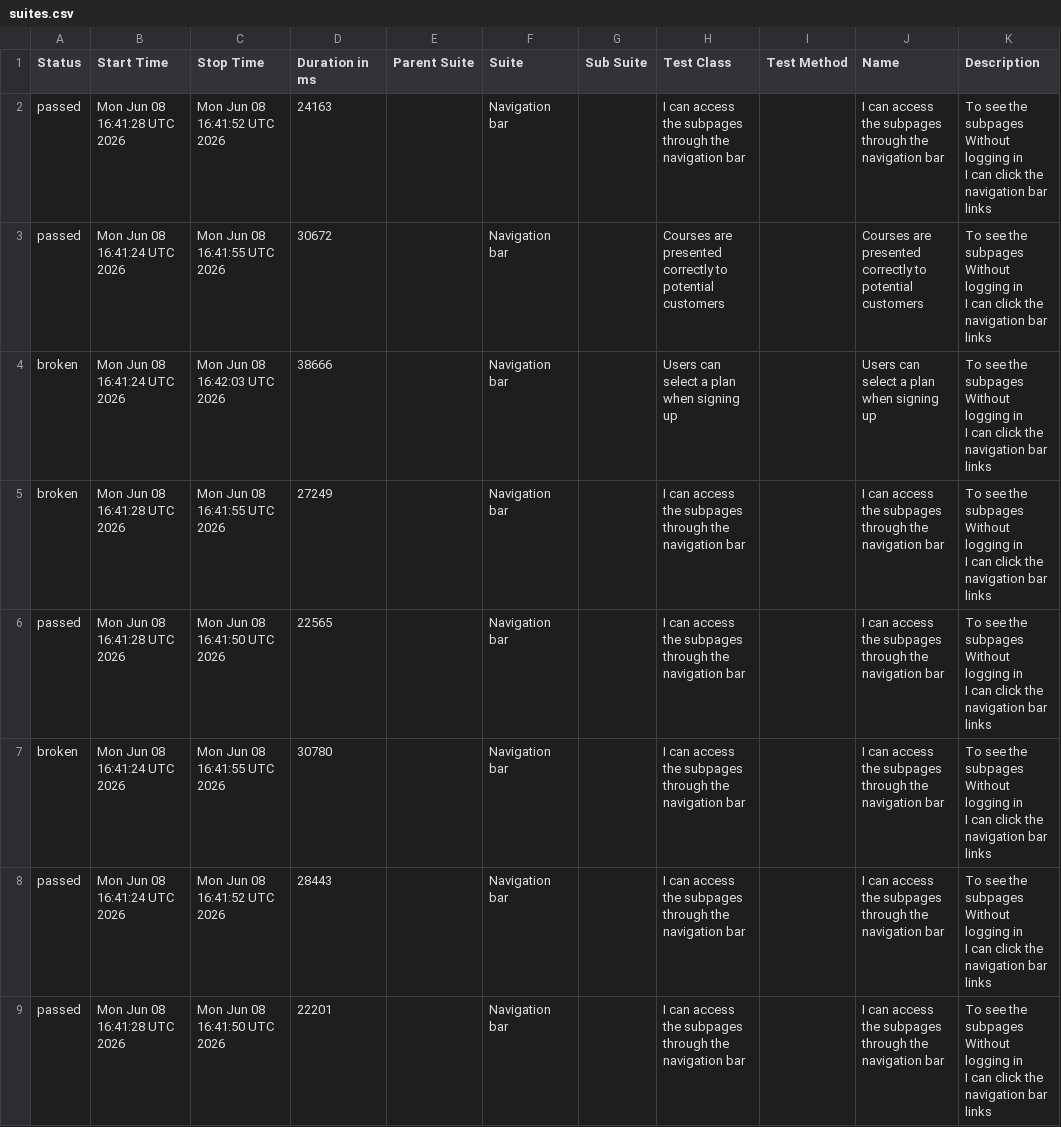
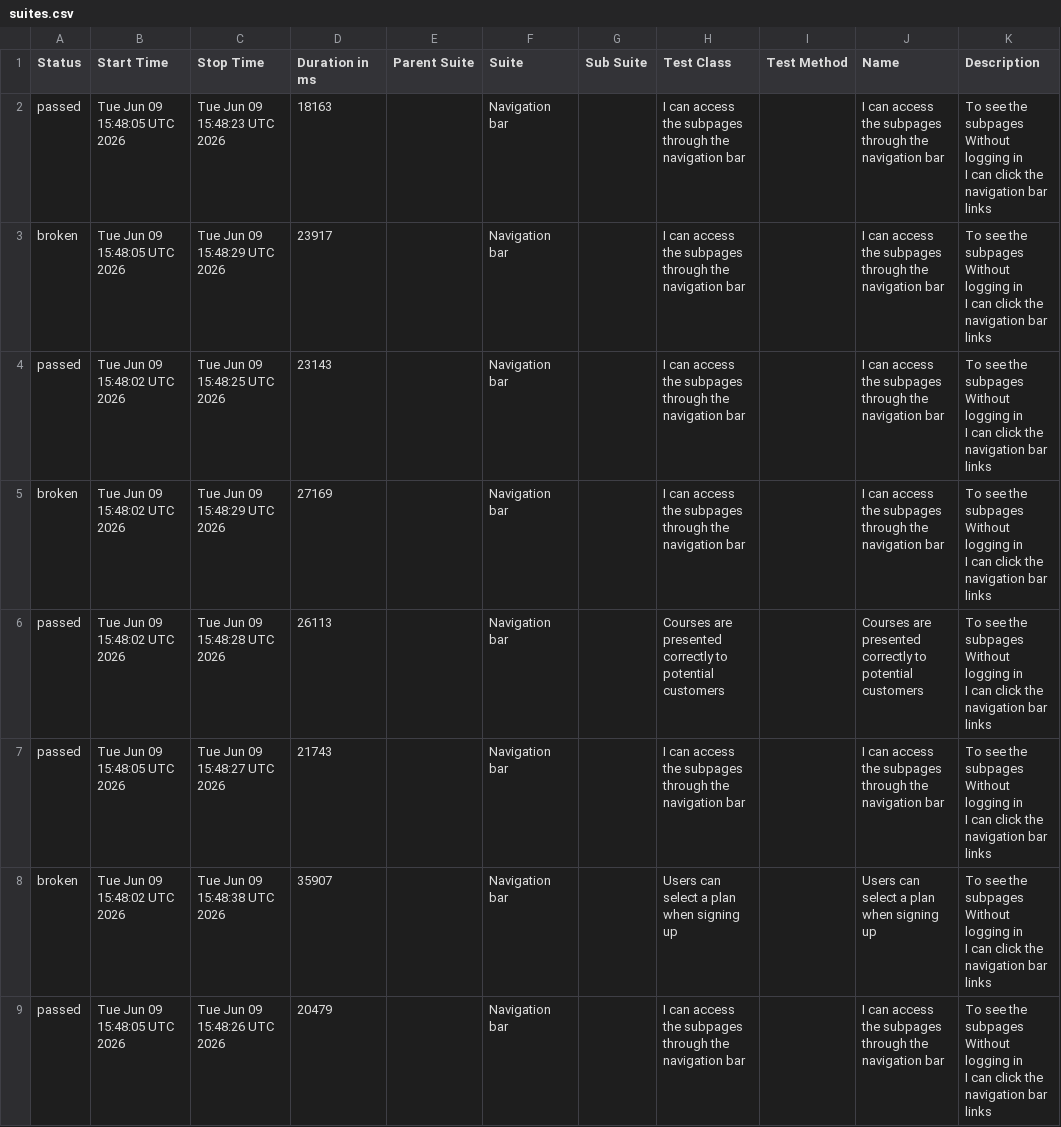
Before and after one commit to ingmarcela27/ci-reporting-building-block, a CSV file: allureReport/data/suites.csv, drawn as a sheet.

```diff
--- a/allureReport/data/suites.csv
+++ b/allureReport/data/suites.csv
@@ -1,25 +1,25 @@
 "Status","Start Time","Stop Time","Duration in ms","Parent Suite","Suite","Sub Suite","Test Class","Test Method","Name","Description"
-"passed","Mon Jun 08 16:41:28 UTC 2026","Mon Jun 08 16:41:52 UTC 2026","24163","","Navigation bar","","I can access the subpages through the navigation bar","","I can access the subpages through the navigation bar","  To see the subpages
-  Without logging in
-  I can click the navigation bar links"
-"passed","Mon Jun 08 16:41:24 UTC 2026","Mon Jun 08 16:41:55 UTC 2026","30672","","Navigation bar","","Courses are presented correctly to potential customers","","Courses are presented correctly to potential customers","  To see the subpages
-  Without logging in
-  I can click the navigation bar links"
-"broken","Mon Jun 08 16:41:24 UTC 2026","Mon Jun 08 16:42:03 UTC 2026","38666","","Navigation bar","","Users can select a plan when signing up","","Users can select a plan when signing up","  To see the subpages
-  Without logging in
-  I can click the navigation bar links"
-"broken","Mon Jun 08 16:41:28 UTC 2026","Mon Jun 08 16:41:55 UTC 2026","27249","","Navigation bar","","I can access the subpages through the navigation bar","","I can access the subpages through the navigation bar","  To see the subpages
-  Without logging in
-  I can click the navigation bar links"
-"passed","Mon Jun 08 16:41:28 UTC 2026","Mon Jun 08 16:41:50 UTC 2026","22565","","Navigation bar","","I can access the subpages through the navigation bar","","I can access the subpages through the navigation bar","  To see the subpages
-  Without logging in
-  I can click the navigation bar links"
-"broken","Mon Jun 08 16:41:24 UTC 2026","Mon Jun 08 16:41:55 UTC 2026","30780","","Navigation bar","","I can access the subpages through the navigation bar","","I can access the subpages through the navigation bar","  To see the subpages
-  Without logging in
-  I can click the navigation bar links"
-"passed","Mon Jun 08 16:41:24 UTC 2026","Mon Jun 08 16:41:52 UTC 2026","28443","","Navigation bar","","I can access the subpages through the navigation bar","","I can access the subpages through the navigation bar","  To see the subpages
-  Without logging in
-  I can click the navigation bar links"
-"passed","Mon Jun 08 16:41:28 UTC 2026","Mon Jun 08 16:41:50 UTC 2026","22201","","Navigation bar","","I can access the subpages through the navigation bar","","I can access the subpages through the navigation bar","  To see the subpages
-  Without logging in
-  I can click the navigation bar links"
+"passed","Tue Jun 09 15:48:05 UTC 2026","Tue Jun 09 15:48:23 UTC 2026","18163","","Navigation bar","","I can access the subpages through the navigation bar","","I can access the subpages through the navigation bar","  To see the subpages
+  Without logging in
+  I can click the navigation bar links"
+"broken","Tue Jun 09 15:48:05 UTC 2026","Tue Jun 09 15:48:29 UTC 2026","23917","","Navigation bar","","I can access the subpages through the navigation bar","","I can access the subpages through the navigation bar","  To see the subpages
+  Without logging in
+  I can click the navigation bar links"
+"passed","Tue Jun 09 15:48:02 UTC 2026","Tue Jun 09 15:48:25 UTC 2026","23143","","Navigation bar","","I can access the subpages through the navigation bar","","I can access the subpages through the navigation bar","  To see the subpages
+  Without logging in
+  I can click the navigation bar links"
+"broken","Tue Jun 09 15:48:02 UTC 2026","Tue Jun 09 15:48:29 UTC 2026","27169","","Navigation bar","","I can access the subpages through the navigation bar","","I can access the subpages through the navigation bar","  To see the subpages
+  Without logging in
+  I can click the navigation bar links"
+"passed","Tue Jun 09 15:48:02 UTC 2026","Tue Jun 09 15:48:28 UTC 2026","26113","","Navigation bar","","Courses are presented correctly to potential customers","","Courses are presented correctly to potential customers","  To see the subpages
+  Without logging in
+  I can click the navigation bar links"
+"passed","Tue Jun 09 15:48:05 UTC 2026","Tue Jun 09 15:48:27 UTC 2026","21743","","Navigation bar","","I can access the subpages through the navigation bar","","I can access the subpages through the navigation bar","  To see the subpages
+  Without logging in
+  I can click the navigation bar links"
+"broken","Tue Jun 09 15:48:02 UTC 2026","Tue Jun 09 15:48:38 UTC 2026","35907","","Navigation bar","","Users can select a plan when signing up","","Users can select a plan when signing up","  To see the subpages
+  Without logging in
+  I can click the navigation bar links"
+"passed","Tue Jun 09 15:48:05 UTC 2026","Tue Jun 09 15:48:26 UTC 2026","20479","","Navigation bar","","I can access the subpages through the navigation bar","","I can access the subpages through the navigation bar","  To see the subpages
+  Without logging in
+  I can click the navigation bar links"
```
Also changed, not shown: 40 other files.
